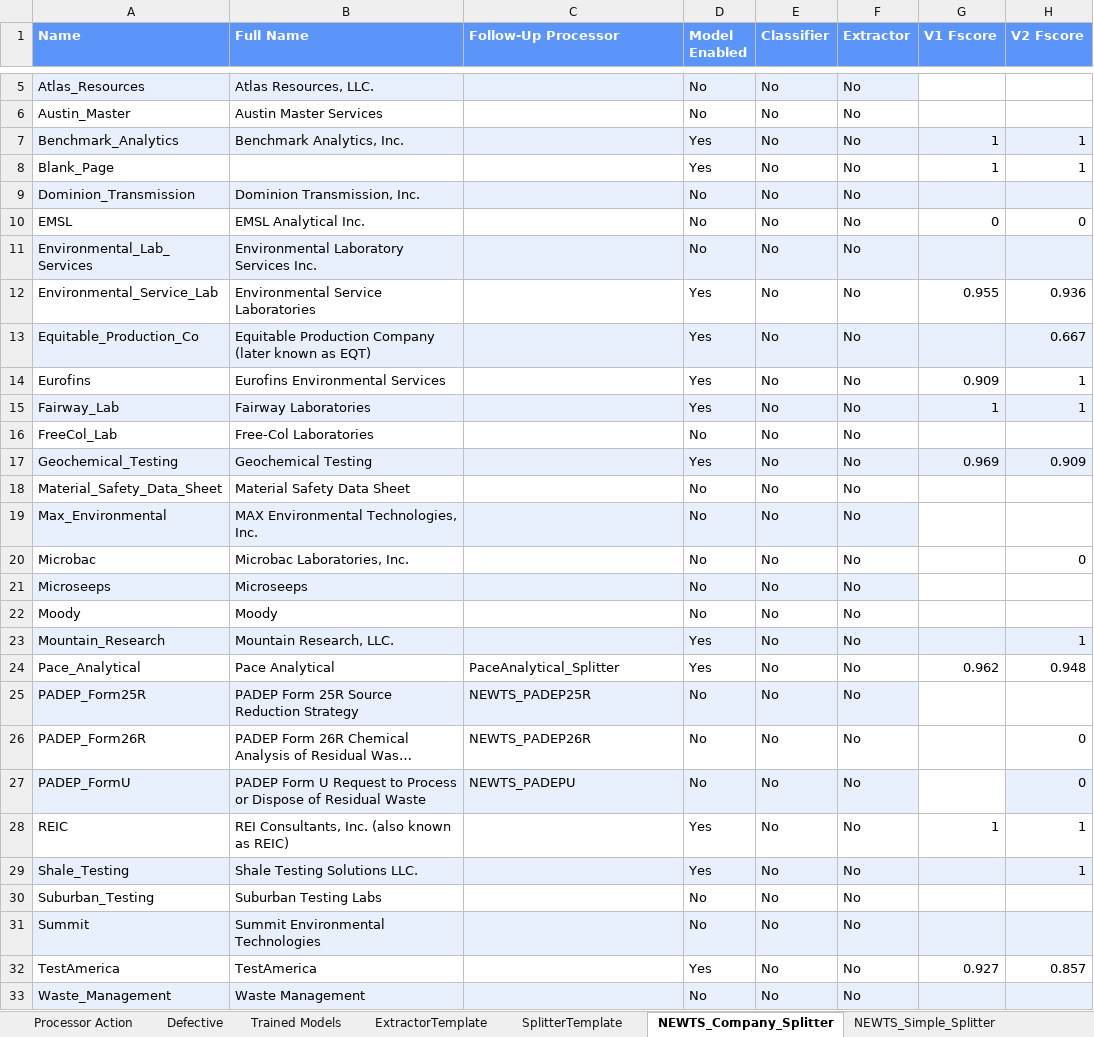
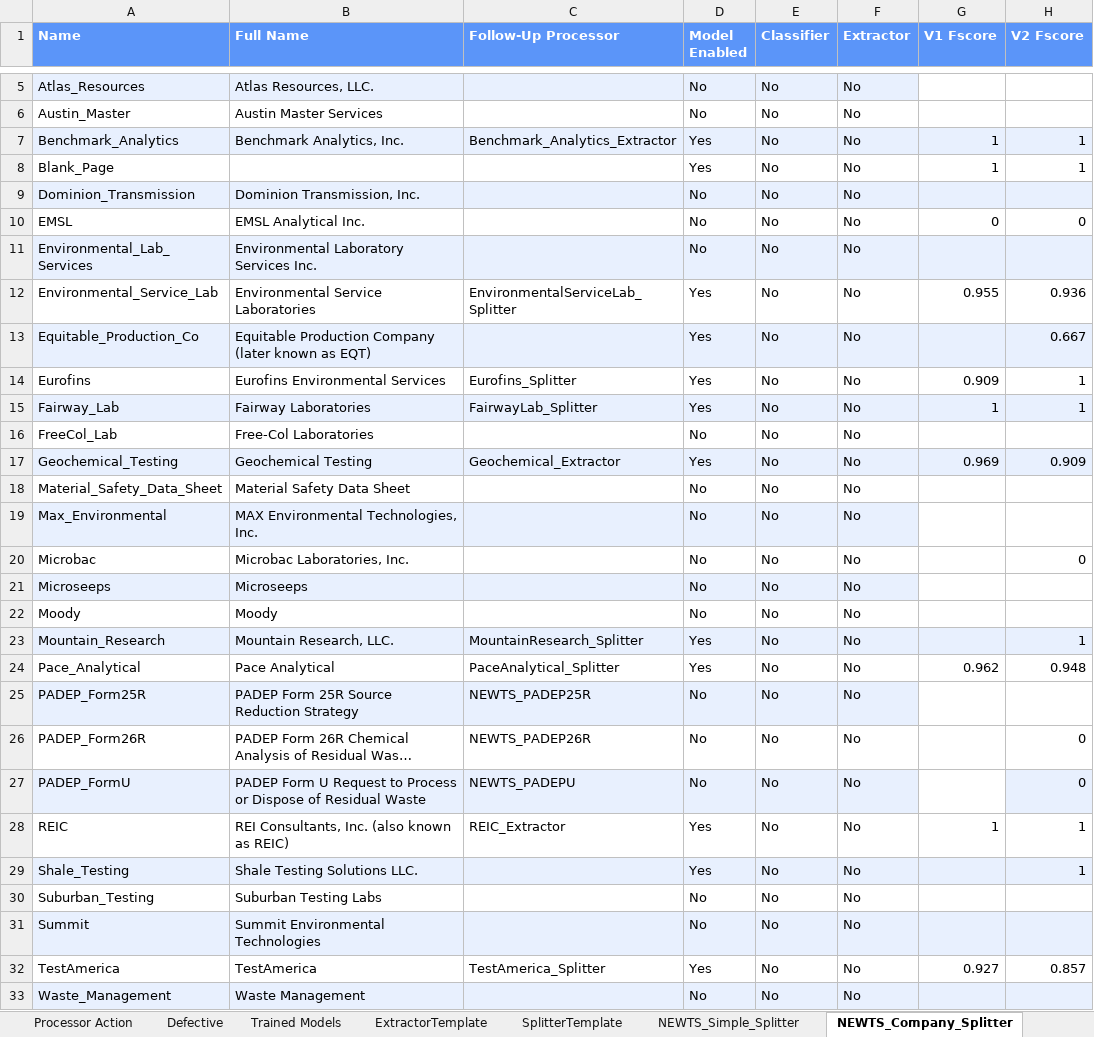
Before and after one commit to CATALOG-Historic-Records/OGRRE_data_cleaning, an Excel workbook: src/ogrre_data_cleaning/processor_schemas/NEWTS Schema.xlsx, sheet NEWTS_Company_Splitter, drawn as a sheet; only a part is shown, gaps mark what is left out; long unchanged cells end in …; values as stored, in another font and other column widths than the file's, no borders; charts and pictures not drawn; the diff names each change by its address in the sheet, - before the commit and + after, or states it on an @@ line.

```diff
--- a/src/ogrre_data_cleaning/processor_schemas/NEWTS Schema.xlsx (sheet NEWTS_Company_Splitter)
+++ b/src/ogrre_data_cleaning/processor_schemas/NEWTS Schema.xlsx (sheet NEWTS_Company_Splitter)
@@ sheet tab order changed: Processor Action | Defective | Trained Models | ExtractorTemplate | SplitterTemplate | NEWTS_Simple_Splitter | NEWTS_Company_Splitter @@
-C7 (Follow-Up Processor): (empty)
+C7 (Follow-Up Processor): Benchmark_Analytics_Extractor
-C12 (Follow-Up Processor): (empty)
+C12 (Follow-Up Processor): EnvironmentalServiceLab_Splitter
-C14 (Follow-Up Processor): (empty)
+C14 (Follow-Up Processor): Eurofins_Splitter
-C15 (Follow-Up Processor): (empty)
+C15 (Follow-Up Processor): FairwayLab_Splitter
-C17 (Follow-Up Processor): (empty)
+C17 (Follow-Up Processor): Geochemical_Extractor
-C23 (Follow-Up Processor): (empty)
+C23 (Follow-Up Processor): MountainResearch_Splitter
-C28 (Follow-Up Processor): (empty)
+C28 (Follow-Up Processor): REIC_Extractor
-C32 (Follow-Up Processor): (empty)
+C32 (Follow-Up Processor): TestAmerica_Splitter
```
Also changed, not shown: sheet Eurofins_Splitter, sheet MountainResearch_Splitter, sheet FairwayLab_Splitter, sheet TestAmerica_Splitter, sheet Benchmark_Analytics_Extractor, sheet REIC_Extractor, 1 more sheet, 3 other files.
